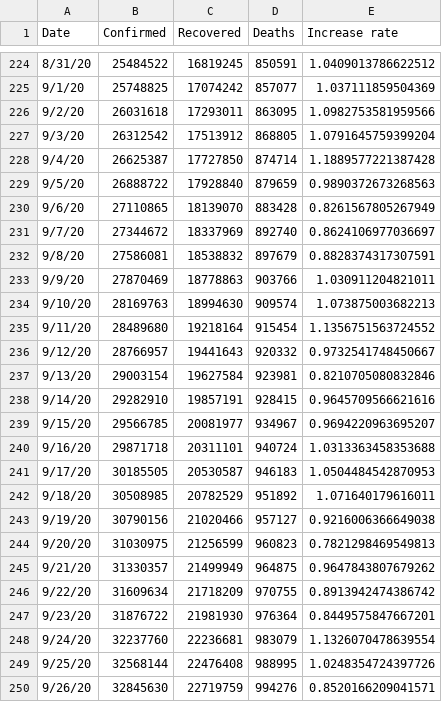
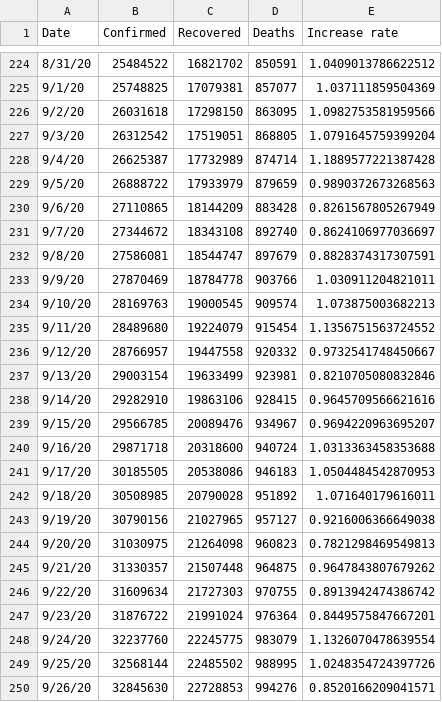
Before and after one commit to TrevorWinstral/COVID_simplified, a CSV file: data/worldwide-aggregate.csv, drawn as a sheet; only a part is shown, gaps mark what is left out; the diff covers the shown part only.

```diff
--- a/data/worldwide-aggregate.csv
+++ b/data/worldwide-aggregate.csv
@@ -224,27 +224,27 @@ Date,Confirmed,Recovered,Deaths,Increase rate
-8/31/20,25484522,16819245,850591,1.0409013786622512
-9/1/20,25748825,17074242,857077,1.037111859504369
-9/2/20,26031618,17293011,863095,1.0982753581959566
-9/3/20,26312542,17513912,868805,1.0791645759399204
-9/4/20,26625387,17727850,874714,1.1889577221387428
-9/5/20,26888722,17928840,879659,0.9890372673268563
-9/6/20,27110865,18139070,883428,0.8261567805267949
-9/7/20,27344672,18337969,892740,0.8624106977036697
-9/8/20,27586081,18538832,897679,0.8828374317307591
-9/9/20,27870469,18778863,903766,1.030911204821011
-9/10/20,28169763,18994630,909574,1.073875003682213
-9/11/20,28489680,19218164,915454,1.1356751563724552
-9/12/20,28766957,19441643,920332,0.9732541748450667
-9/13/20,29003154,19627584,923981,0.8210705080832846
-9/14/20,29282910,19857191,928415,0.9645709566621616
-9/15/20,29566785,20081977,934967,0.9694220963695207
-9/16/20,29871718,20311101,940724,1.0313363458353688
-9/17/20,30185505,20530587,946183,1.0504484542870953
-9/18/20,30508985,20782529,951892,1.071640179616011
-9/19/20,30790156,21020466,957127,0.9216006366649038
-9/20/20,31030975,21256599,960823,0.7821298469549813
-9/21/20,31330357,21499949,964875,0.9647843807679262
-9/22/20,31609634,21718209,970755,0.8913942474386742
-9/23/20,31876722,21981930,976364,0.8449575847667201
-9/24/20,32237760,22236681,983079,1.1326070478639554
-9/25/20,32568144,22476408,988995,1.0248354724397726
-9/26/20,32845630,22719759,994276,0.8520166209041571
+8/31/20,25484522,16821702,850591,1.0409013786622512
+9/1/20,25748825,17079381,857077,1.037111859504369
+9/2/20,26031618,17298150,863095,1.0982753581959566
+9/3/20,26312542,17519051,868805,1.0791645759399204
+9/4/20,26625387,17732989,874714,1.1889577221387428
+9/5/20,26888722,17933979,879659,0.9890372673268563
+9/6/20,27110865,18144209,883428,0.8261567805267949
+9/7/20,27344672,18343108,892740,0.8624106977036697
+9/8/20,27586081,18544747,897679,0.8828374317307591
+9/9/20,27870469,18784778,903766,1.030911204821011
+9/10/20,28169763,19000545,909574,1.073875003682213
+9/11/20,28489680,19224079,915454,1.1356751563724552
+9/12/20,28766957,19447558,920332,0.9732541748450667
+9/13/20,29003154,19633499,923981,0.8210705080832846
+9/14/20,29282910,19863106,928415,0.9645709566621616
+9/15/20,29566785,20089476,934967,0.9694220963695207
+9/16/20,29871718,20318600,940724,1.0313363458353688
+9/17/20,30185505,20538086,946183,1.0504484542870953
+9/18/20,30508985,20790028,951892,1.071640179616011
+9/19/20,30790156,21027965,957127,0.9216006366649038
+9/20/20,31030975,21264098,960823,0.7821298469549813
+9/21/20,31330357,21507448,964875,0.9647843807679262
+9/22/20,31609634,21727303,970755,0.8913942474386742
+9/23/20,31876722,21991024,976364,0.8449575847667201
+9/24/20,32237760,22245775,983079,1.1326070478639554
+9/25/20,32568144,22485502,988995,1.0248354724397726
+9/26/20,32845630,22728853,994276,0.8520166209041571
```
Also changed, not shown: 61 edited cells elsewhere in this file, 2 other files.
